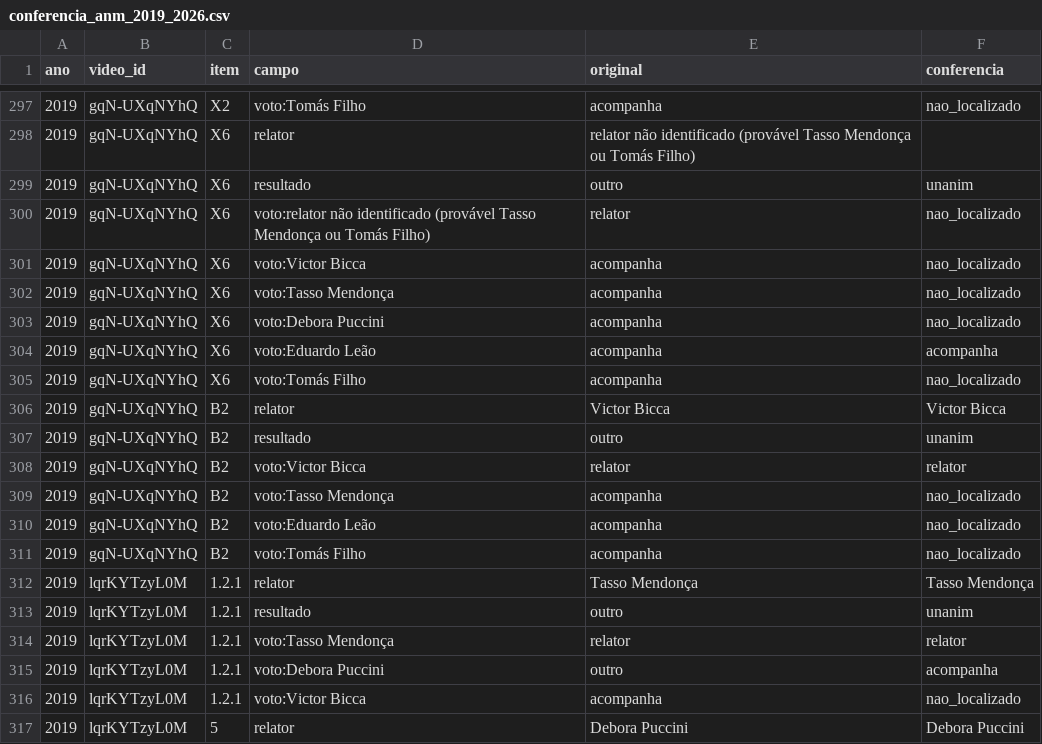
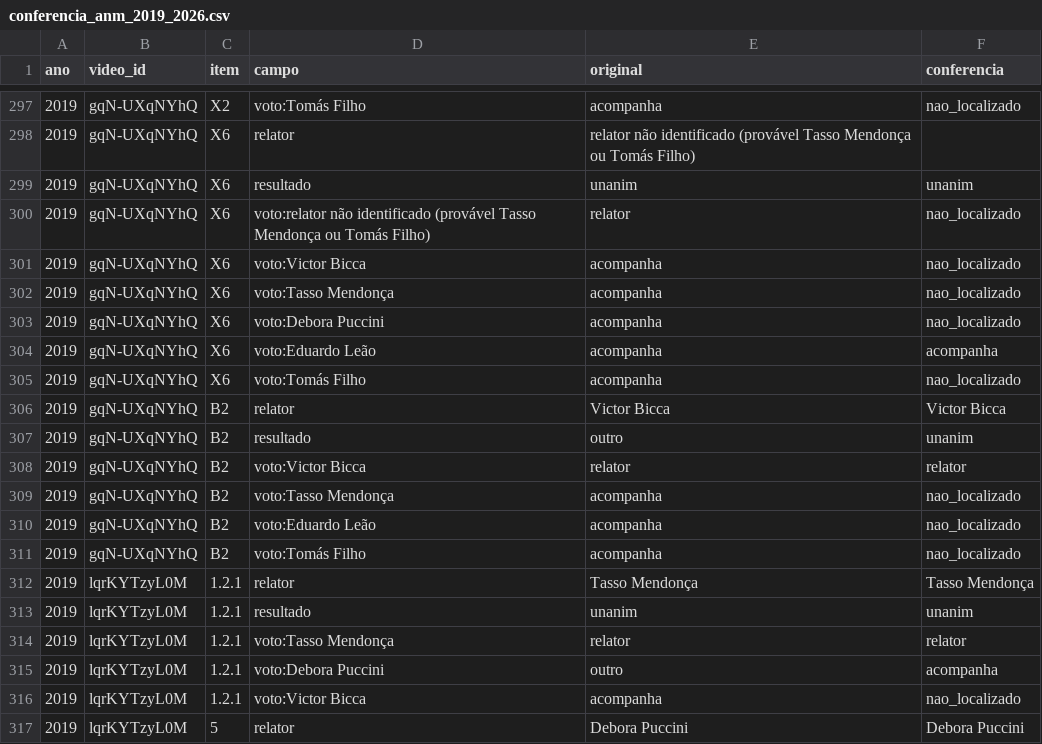
Before and after one commit to Joaodesouzanery/REGULACAO-GRUPONERY, a CSV file: agencias/anm/qualidade/conferencia_anm_2019_2026.csv, drawn as a sheet; only a part is shown, gaps mark what is left out.

```diff
--- a/agencias/anm/qualidade/conferencia_anm_2019_2026.csv
+++ b/agencias/anm/qualidade/conferencia_anm_2019_2026.csv
@@ -298,3 +298,3 @@ ano,video_id,item,campo,original,conferencia
 2019,gqN-UXqNYhQ,X6,relator,relator não identificado (provável Tasso Mendonça ou Tomás Filho),
-2019,gqN-UXqNYhQ,X6,resultado,outro,unanim
+2019,gqN-UXqNYhQ,X6,resultado,unanim,unanim
 2019,gqN-UXqNYhQ,X6,voto:relator não identificado (provável Tasso Mendonça ou Tomás Filho),relator,nao_localizado
@@ -312,3 +312,3 @@ ano,video_id,item,campo,original,conferencia
 2019,lqrKYTzyL0M,1.2.1,relator,Tasso Mendonça,Tasso Mendonça
-2019,lqrKYTzyL0M,1.2.1,resultado,outro,unanim
+2019,lqrKYTzyL0M,1.2.1,resultado,unanim,unanim
 2019,lqrKYTzyL0M,1.2.1,voto:Tasso Mendonça,relator,relator
```
Also changed, not shown: 6 other files.
